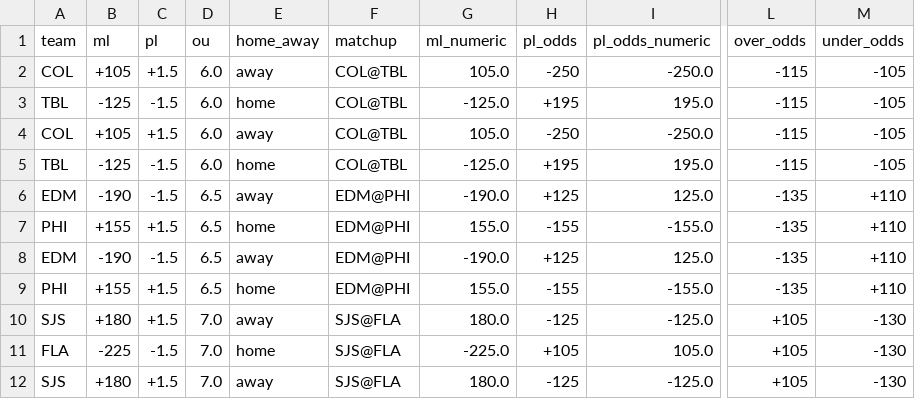
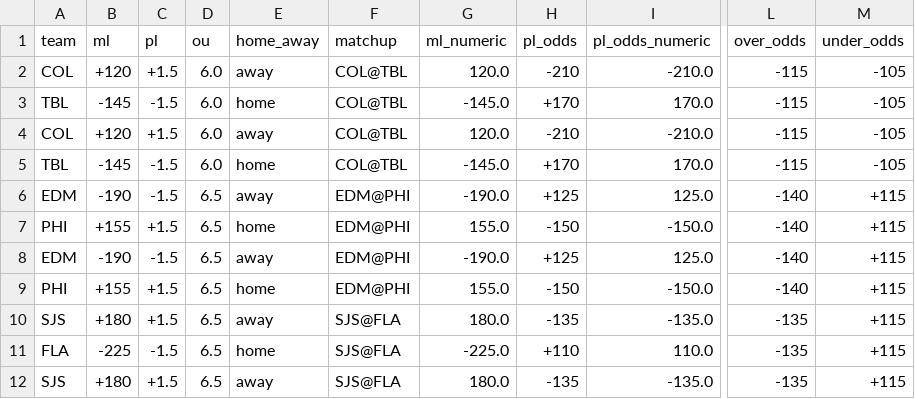
Before and after one commit to cassario/matchupData, a CSV file: odds.csv, drawn as a sheet; only a part is shown, gaps mark what is left out; the diff covers the shown part only; the diff names each change by its address in the sheet, - before the commit and + after, or states it on an @@ line.

```diff
--- a/odds.csv
+++ b/odds.csv
-B2 (ml): +105
+B2 (ml): +120
-G2 (ml_numeric): 105.0
+G2 (ml_numeric): 120.0
-H2 (pl_odds): -250
+H2 (pl_odds): -210
-I2 (pl_odds_numeric): -250.0
+I2 (pl_odds_numeric): -210.0
-B3 (ml): -125
+B3 (ml): -145
-G3 (ml_numeric): -125.0
+G3 (ml_numeric): -145.0
-H3 (pl_odds): +195
+H3 (pl_odds): +170
-I3 (pl_odds_numeric): 195.0
+I3 (pl_odds_numeric): 170.0
-B4 (ml): +105
+B4 (ml): +120
-G4 (ml_numeric): 105.0
+G4 (ml_numeric): 120.0
-H4 (pl_odds): -250
+H4 (pl_odds): -210
-I4 (pl_odds_numeric): -250.0
+I4 (pl_odds_numeric): -210.0
-B5 (ml): -125
+B5 (ml): -145
-G5 (ml_numeric): -125.0
+G5 (ml_numeric): -145.0
-H5 (pl_odds): +195
+H5 (pl_odds): +170
-I5 (pl_odds_numeric): 195.0
+I5 (pl_odds_numeric): 170.0
-L6:L9 (over_odds): -135
+L6:L9 (over_odds): -140
-M6:M9 (under_odds): +110
+M6:M9 (under_odds): +115
-H7 (pl_odds): -155
+H7 (pl_odds): -150
-I7 (pl_odds_numeric): -155.0
+I7 (pl_odds_numeric): -150.0
-H9 (pl_odds): -155
+H9 (pl_odds): -150
-I9 (pl_odds_numeric): -155.0
+I9 (pl_odds_numeric): -150.0
-D10:D12 (ou): 7.0
+D10:D12 (ou): 6.5
-H10 (pl_odds): -125
+H10 (pl_odds): -135
-I10 (pl_odds_numeric): -125.0
+I10 (pl_odds_numeric): -135.0
-L10:L12 (over_odds): +105
+L10:L12 (over_odds): -135
-M10:M12 (under_odds): -130
+M10:M12 (under_odds): +115
-H11 (pl_odds): +105
+H11 (pl_odds): +110
-I11 (pl_odds_numeric): 105.0
+I11 (pl_odds_numeric): 110.0
-H12 (pl_odds): -125
+H12 (pl_odds): -135
-I12 (pl_odds_numeric): -125.0
+I12 (pl_odds_numeric): -135.0
```
Also changed, not shown: 29 edited cells elsewhere in this file, inactive.csv, lineups.csv, 1 other file.
